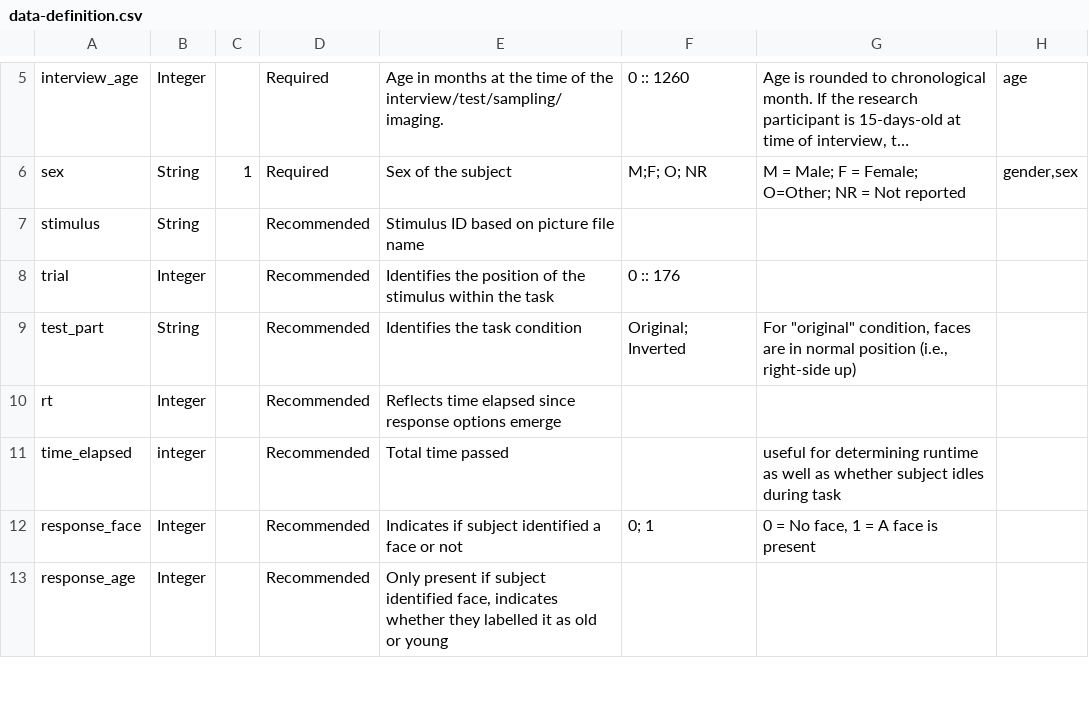
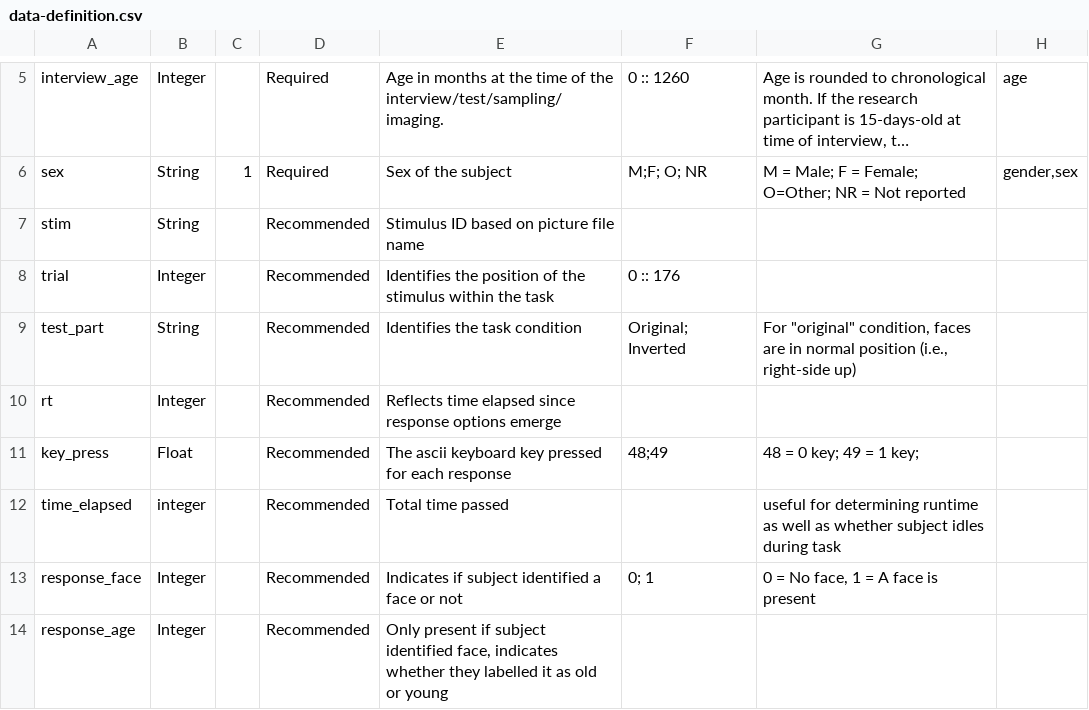
Before and after one commit to belieflab/mooneyFaces, a CSV file: nda/data-definition.csv, drawn as a sheet; only a part is shown, gaps mark what is left out; long unchanged cells end in …; the diff names each change by its address in the sheet, - before the commit and + after, or states it on an @@ line.

Commit message:
added back key_press, fixed stim_>stimuli

```diff
--- a/nda/data-definition.csv
+++ b/nda/data-definition.csv
-A7: stimulus
+A7: stim
+row 11: key_press | Float |  | Recommended | The ascii keyboard key pressed for each response | 48;49 | 48 = 0 key; 49 = 1 key;
```
Also changed, not shown: 2 other files.
